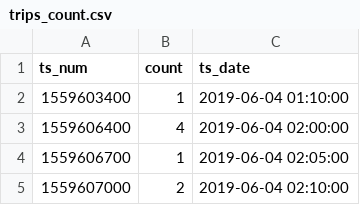
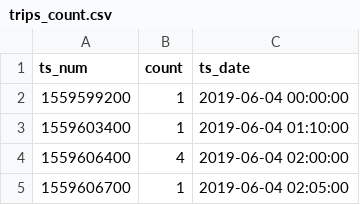
Before and after one commit to imartinezl/bicimad, a CSV file: visualization/sketch_200223b/data/trips_count.csv, drawn as a sheet; only a part is shown; the shorter side is filled out with more unchanged rows; the diff names each change by its address in the sheet, - before the commit and + after, or states it on an @@ line.

Commit message:
Visualization: title, date, frame, tripcount

```diff
--- a/visualization/sketch_200223b/data/trips_count.csv
+++ b/visualization/sketch_200223b/data/trips_count.csv
+row 2: 1559599200 | 1 | 2019-06-04 00:00:00
```
Also changed, not shown: 2 other files.
